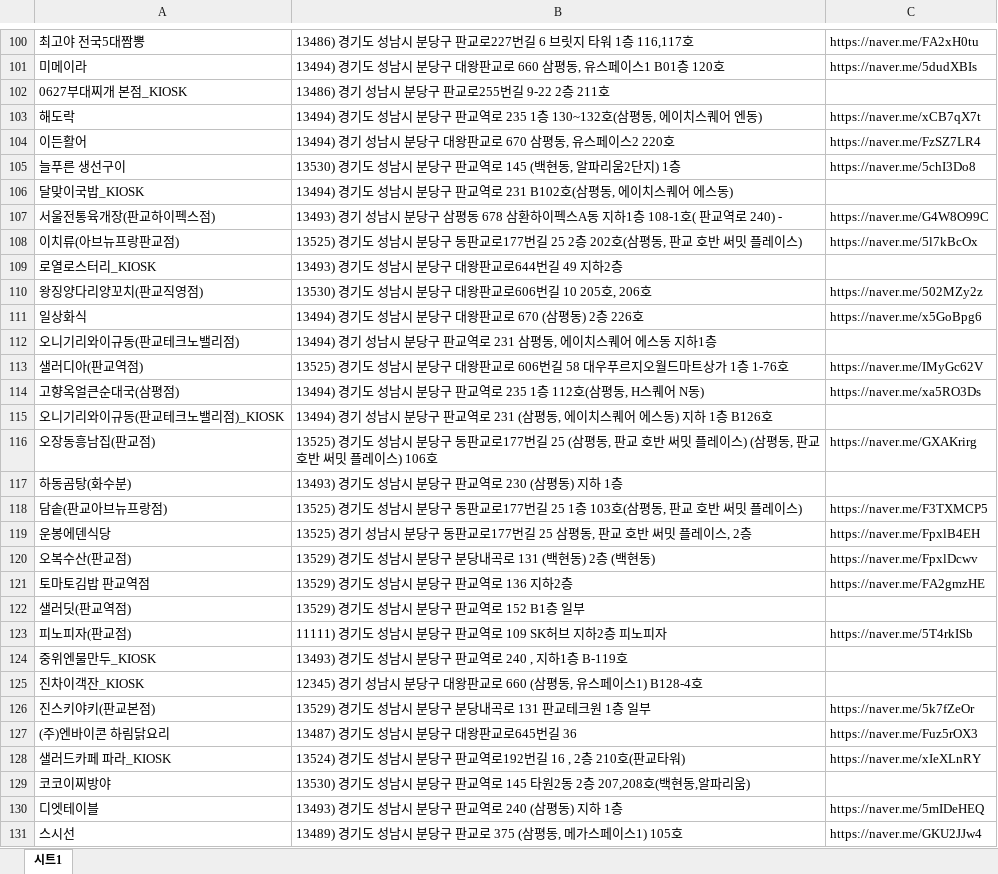
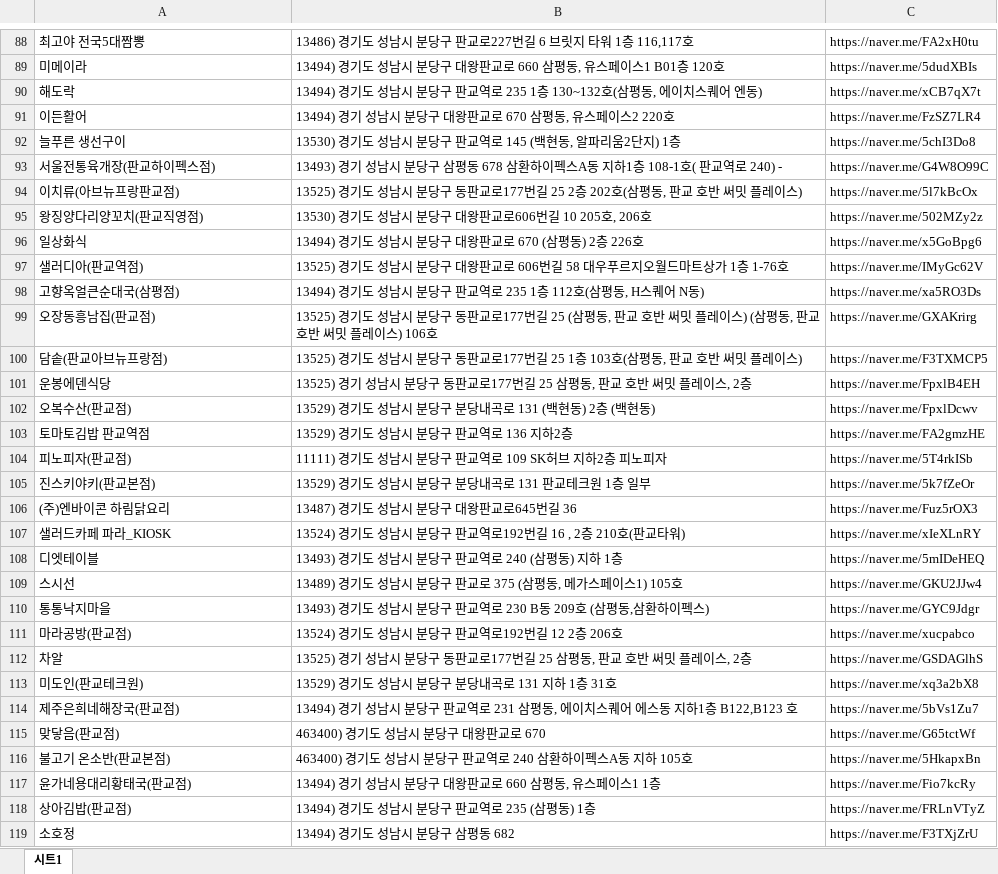
Before and after one commit to twinklinlife/jamjam, an Excel workbook: wmp-restaurant/scripts/source-data/restaurants.xlsx, sheet 시트1, drawn as a sheet; only a part is shown, gaps mark what is left out; the shorter side is filled out with more unchanged rows; values as stored, in another font and other column widths than the file's, no cell formats; removed rows and columns are numbered as before the commit, all else as after; the diff covers the shown part only; the diff names each change by its address in the sheet, - before the commit and + after, or states it on an @@ line.

```diff
--- a/wmp-restaurant/scripts/source-data/restaurants.xlsx (sheet 시트1)
+++ b/wmp-restaurant/scripts/source-data/restaurants.xlsx (sheet 시트1)
-row 102: 0627부대찌개 본점_KIOSK | 13486) 경기 성남시 분당구 판교로255번길 9-22 2층 211호
-row 106: 달맞이국밥_KIOSK | 13494) 경기도 성남시 분당구 판교역로 231 B102호(삼평동, 에이치스퀘어 에스동)
-row 109: 로열로스터리_KIOSK | 13493) 경기도 성남시 분당구 대왕판교로644번길 49 지하2층
-row 112: 오니기리와이규동(판교테크노밸리점) | 13494) 경기 성남시 분당구 판교역로 231 삼평동, 에이치스퀘어 에스동 지하1층
-row 115: 오니기리와이규동(판교테크노밸리점)_KIOSK | 13494) 경기 성남시 분당구 판교역로 231 (삼평동, 에이치스퀘어 에스동) 지하 1층 B126호
-row 117: 하동곰탕(화수분) | 13493) 경기도 성남시 분당구 판교역로 230 (삼평동) 지하 1층
-row 122: 샐러딧(판교역점) | 13529) 경기도 성남시 분당구 판교역로 152 B1층 일부
-row 124: 중위엔물만두_KIOSK | 13493) 경기도 성남시 분당구 판교역로 240 , 지하1층 B-119호
-row 125: 진차이객잔_KIOSK | 12345) 경기 성남시 분당구 대왕판교로 660 (삼평동, 유스페이스1) B128-4호
-row 129: 코코이찌방야 | 13530) 경기도 성남시 분당구 판교역로 145 타원2동 2층 207,208호(백현동,알파리움)
```
Also changed, not shown: 16 added rows and 32 removed rows elsewhere in this sheet, cell formats, 5 other files.
